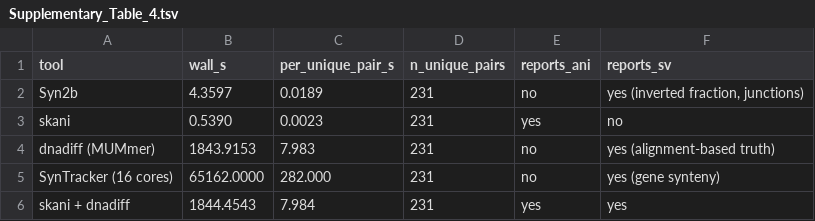
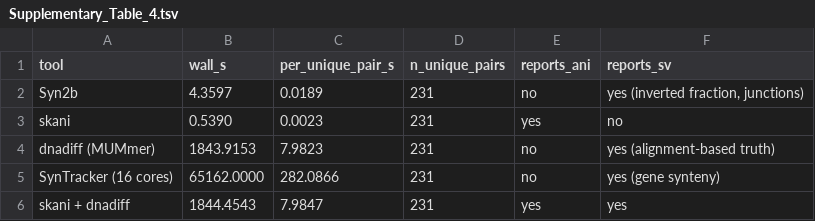
Before and after one commit to HuangShiLab/Syn2b-paper, a TSV file: supplementary/Supplementary_Table_4.tsv, drawn as a sheet.

```diff
--- a/supplementary/Supplementary_Table_4.tsv
+++ b/supplementary/Supplementary_Table_4.tsv
@@ -3,4 +3,4 @@ Syn2b	4.3597	0.0189	231	no	yes (inverted fraction, junctions)
 skani	0.5390	0.0023	231	yes	no
-dnadiff (MUMmer)	1843.9153	7.983	231	no	yes (alignment-based truth)
-SynTracker (16 cores)	65162.0000	282.000	231	no	yes (gene synteny)
-skani + dnadiff	1844.4543	7.984	231	yes	yes
+dnadiff (MUMmer)	1843.9153	7.9823	231	no	yes (alignment-based truth)
+SynTracker (16 cores)	65162.0000	282.0866	231	no	yes (gene synteny)
+skani + dnadiff	1844.4543	7.9847	231	yes	yes
```
Also changed, not shown: supplementary/Supplementary_Table_2.tsv, 9 other files.
